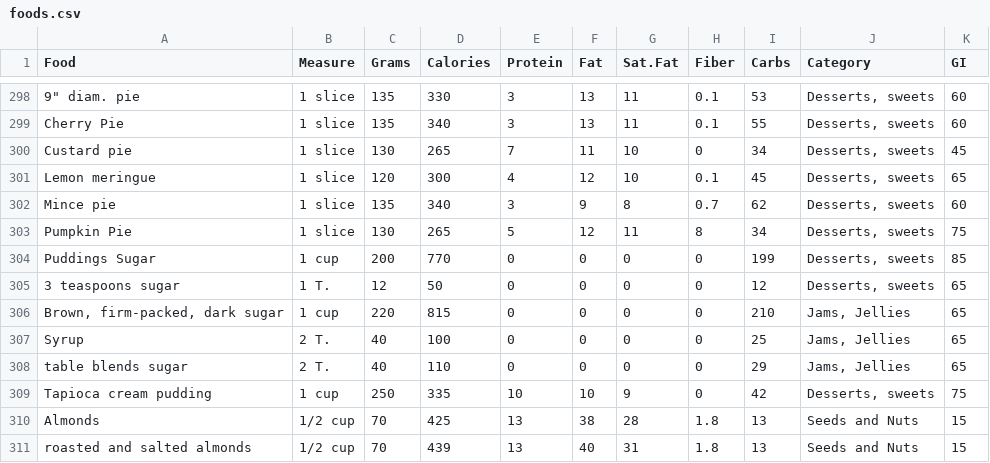
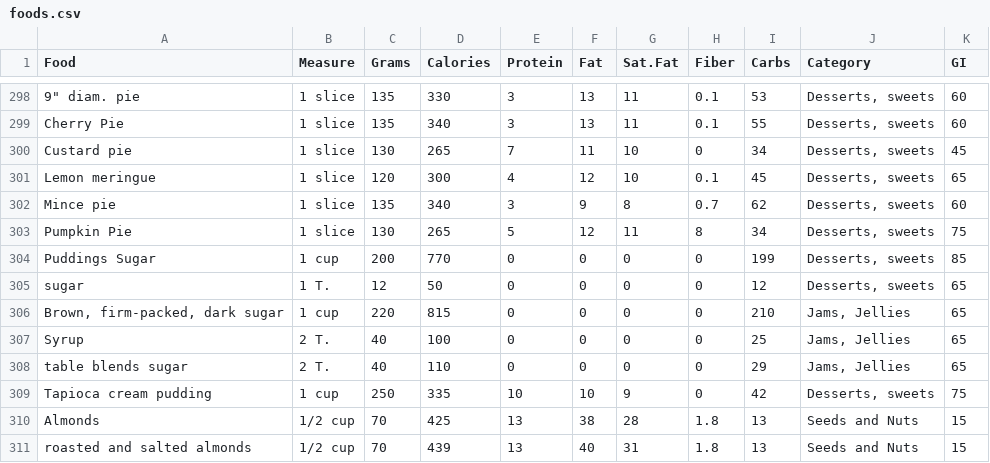
Before and after one commit to osasekhator/PCOS-Recommender, a CSV file: backend/foods.csv, drawn as a sheet; only a part is shown, gaps mark what is left out.

Commit message:
changed name in the dataset

```diff
--- a/backend/foods.csv
+++ b/backend/foods.csv
@@ -304,3 +304,3 @@ Pumpkin Pie,1 slice,130,265,5,12,11,8,34,"Desserts, sweets",75
 Puddings Sugar,1 cup,200,770,0,0,0,0,199,"Desserts, sweets",85
-3 teaspoons sugar,1 T.,12,50,0,0,0,0,12,"Desserts, sweets",65
+ sugar,1 T.,12,50,0,0,0,0,12,"Desserts, sweets",65
 "Brown, firm-packed, dark sugar",1 cup,220,815,0,0,0,0,210,"Jams, Jellies",65
```
